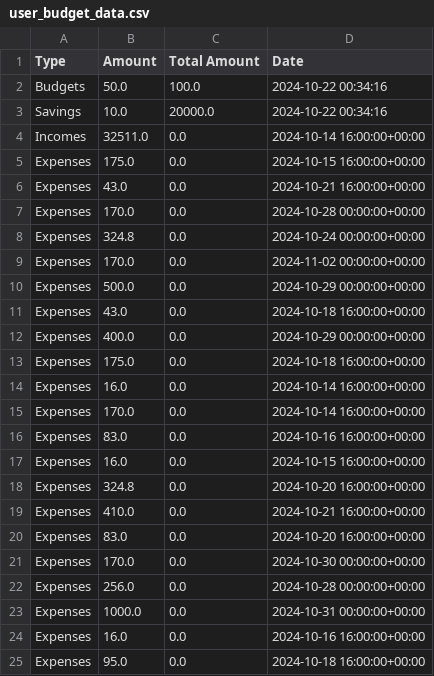
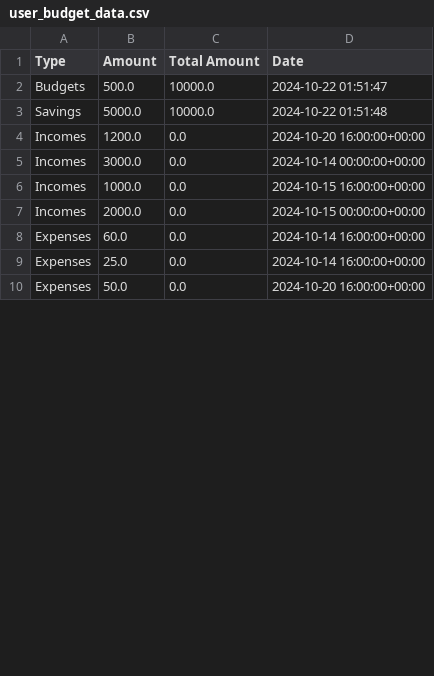
Before and after one commit to Kuroishin-beep/money_tree, a CSV file: lib/ml/user_budget_data.csv, drawn as a sheet; only a part is shown; the shorter side is filled out with more unchanged rows; the diff covers the shown part only.

```diff
--- a/lib/ml/user_budget_data.csv
+++ b/lib/ml/user_budget_data.csv
@@ -1,25 +1,9 @@
 Type,Amount,Total Amount,Date
-Budgets,50.0,100.0,2024-10-22 00:34:16
-Savings,10.0,20000.0,2024-10-22 00:34:16
-Incomes,32511.0,0.0,2024-10-14 16:00:00+00:00
-Expenses,175.0,0.0,2024-10-15 16:00:00+00:00
-Expenses,43.0,0.0,2024-10-21 16:00:00+00:00
-Expenses,170.0,0.0,2024-10-28 00:00:00+00:00
-Expenses,324.8,0.0,2024-10-24 00:00:00+00:00
-Expenses,170.0,0.0,2024-11-02 00:00:00+00:00
-Expenses,500.0,0.0,2024-10-29 00:00:00+00:00
-Expenses,43.0,0.0,2024-10-18 16:00:00+00:00
-Expenses,400.0,0.0,2024-10-29 00:00:00+00:00
-Expenses,175.0,0.0,2024-10-18 16:00:00+00:00
-Expenses,16.0,0.0,2024-10-14 16:00:00+00:00
-Expenses,170.0,0.0,2024-10-14 16:00:00+00:00
-Expenses,83.0,0.0,2024-10-16 16:00:00+00:00
-Expenses,16.0,0.0,2024-10-15 16:00:00+00:00
-Expenses,324.8,0.0,2024-10-20 16:00:00+00:00
-Expenses,410.0,0.0,2024-10-21 16:00:00+00:00
-Expenses,83.0,0.0,2024-10-20 16:00:00+00:00
-Expenses,170.0,0.0,2024-10-30 00:00:00+00:00
-Expenses,256.0,0.0,2024-10-28 00:00:00+00:00
-Expenses,1000.0,0.0,2024-10-31 00:00:00+00:00
-Expenses,16.0,0.0,2024-10-16 16:00:00+00:00
-Expenses,95.0,0.0,2024-10-18 16:00:00+00:00
+Budgets,500.0,10000.0,2024-10-22 01:51:47
+Savings,5000.0,10000.0,2024-10-22 01:51:48
+Incomes,1200.0,0.0,2024-10-20 16:00:00+00:00
+Incomes,3000.0,0.0,2024-10-14 00:00:00+00:00
+Incomes,1000.0,0.0,2024-10-15 16:00:00+00:00
+Incomes,2000.0,0.0,2024-10-15 00:00:00+00:00
+Expenses,60.0,0.0,2024-10-14 16:00:00+00:00
+Expenses,25.0,0.0,2024-10-14 16:00:00+00:00
```
Also changed, not shown: 15 removed rows and 22 edited cells elsewhere in this file, 3 other files.
